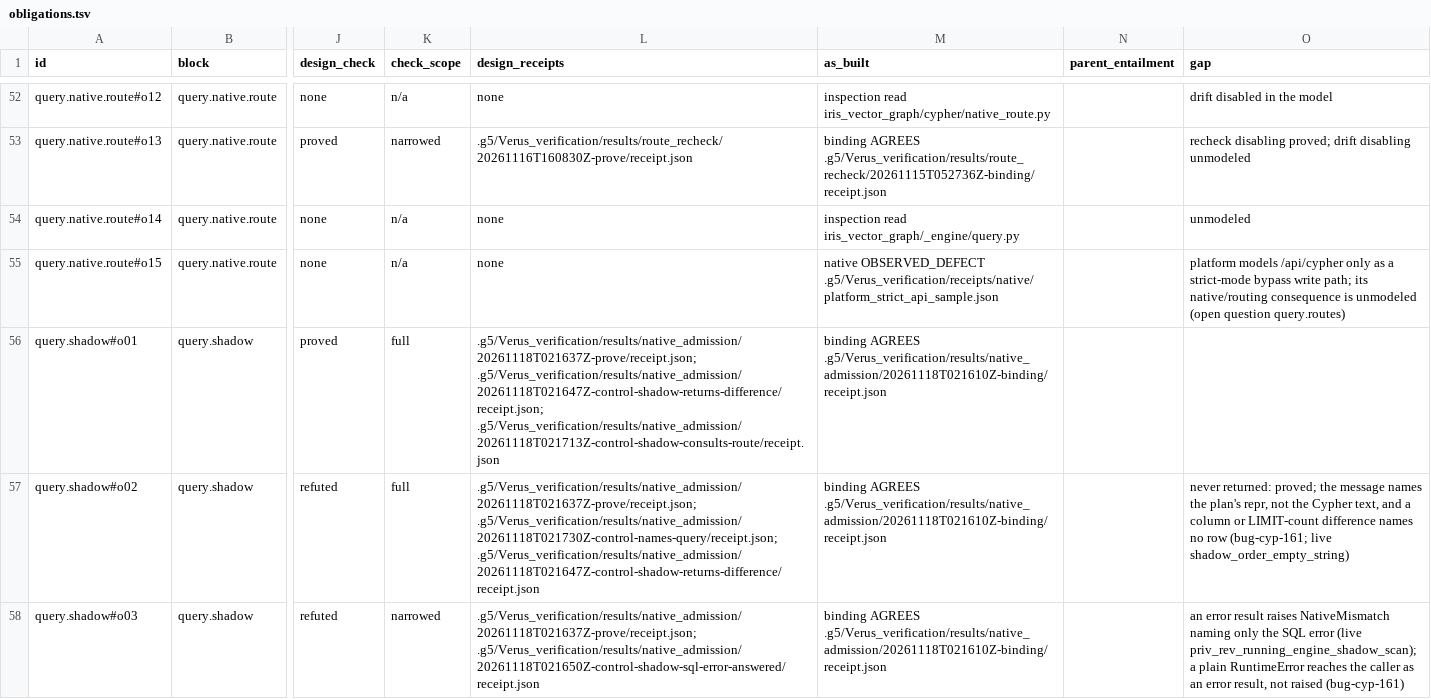
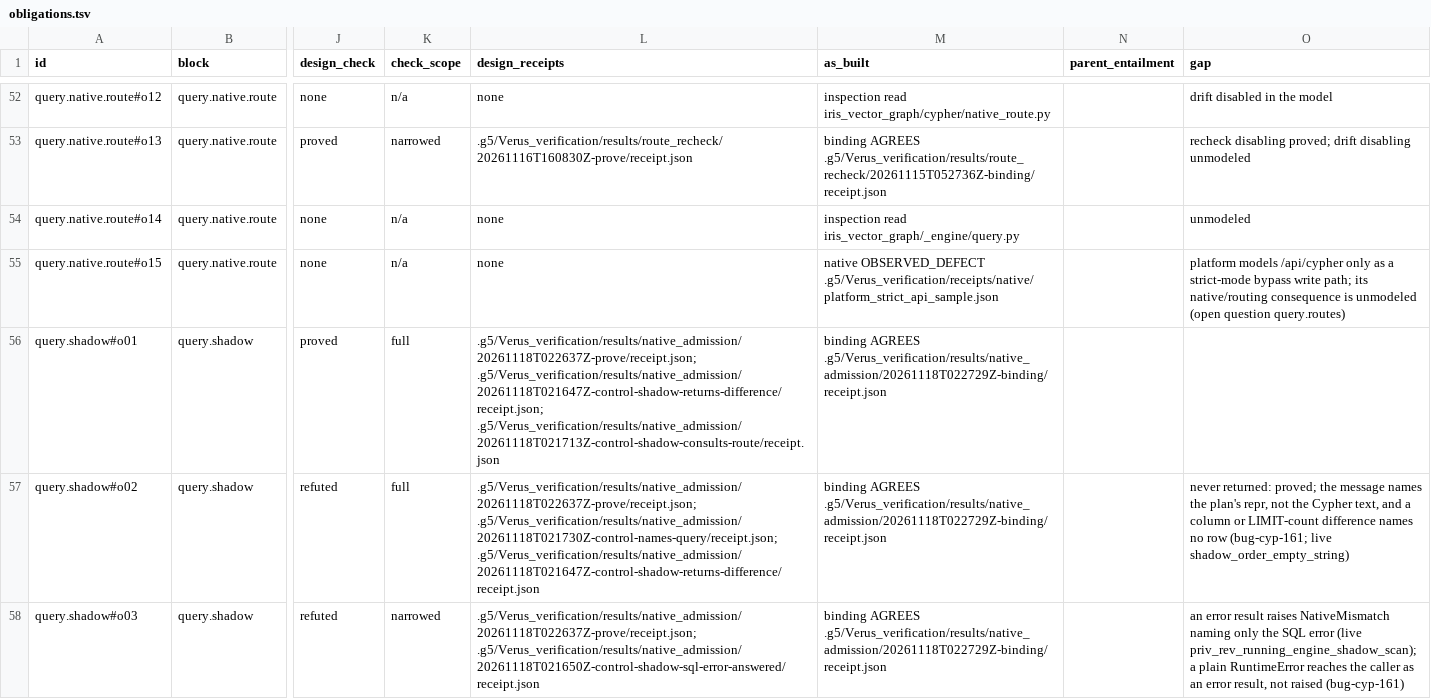
Before and after one commit to G5Labs/iris-vector-graph, a TSV file: .g5/Verus_verification/census/obligations.tsv, drawn as a sheet; only a part is shown, gaps mark what is left out; the diff covers the shown part only; the diff names each change by its address in the sheet, - before the commit and + after, or states it on an @@ line.

```diff
--- a/.g5/Verus_verification/census/obligations.tsv
+++ b/.g5/Verus_verification/census/obligations.tsv
-L56 (design_receipts): .g5/Verus_verification/results/native_admission/20261118T021637Z-prove/receipt.json; .g5/Verus_verification/results/native_admission/20261118T021647Z-control-shadow-returns-difference/receipt.json; .g5/Verus_verification/results/native_admission/20261118T021713Z-control-shadow-consults-route/receipt.json
+L56 (design_receipts): .g5/Verus_verification/results/native_admission/20261118T022637Z-prove/receipt.json; .g5/Verus_verification/results/native_admission/20261118T021647Z-control-shadow-returns-difference/receipt.json; .g5/Verus_verification/results/native_admission/20261118T021713Z-control-shadow-consults-route/receipt.json
-M56:M58 (as_built): binding AGREES .g5/Verus_verification/results/native_admission/20261118T021610Z-binding/receipt.json
+M56:M58 (as_built): binding AGREES .g5/Verus_verification/results/native_admission/20261118T022729Z-binding/receipt.json
-L57 (design_receipts): .g5/Verus_verification/results/native_admission/20261118T021637Z-prove/receipt.json; .g5/Verus_verification/results/native_admission/20261118T021730Z-control-names-query/receipt.json; .g5/Verus_verification/results/native_admission/20261118T021647Z-control-shadow-returns-difference/receipt.json
+L57 (design_receipts): .g5/Verus_verification/results/native_admission/20261118T022637Z-prove/receipt.json; .g5/Verus_verification/results/native_admission/20261118T021730Z-control-names-query/receipt.json; .g5/Verus_verification/results/native_admission/20261118T021647Z-control-shadow-returns-difference/receipt.json
-L58 (design_receipts): .g5/Verus_verification/results/native_admission/20261118T021637Z-prove/receipt.json; .g5/Verus_verification/results/native_admission/20261118T021650Z-control-shadow-sql-error-answered/receipt.json
+L58 (design_receipts): .g5/Verus_verification/results/native_admission/20261118T022637Z-prove/receipt.json; .g5/Verus_verification/results/native_admission/20261118T021650Z-control-shadow-sql-error-answered/receipt.json
```
Also changed, not shown: 48 edited cells elsewhere in this file, 7 other files.
